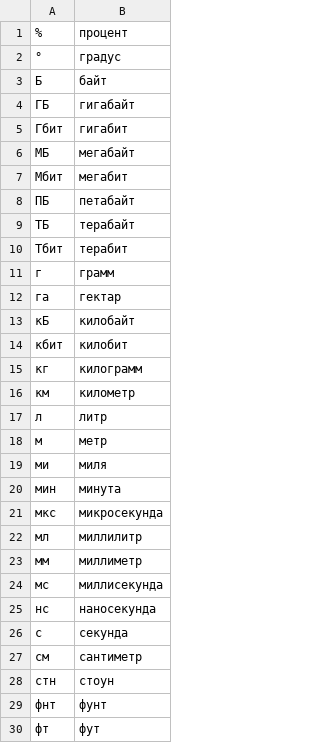
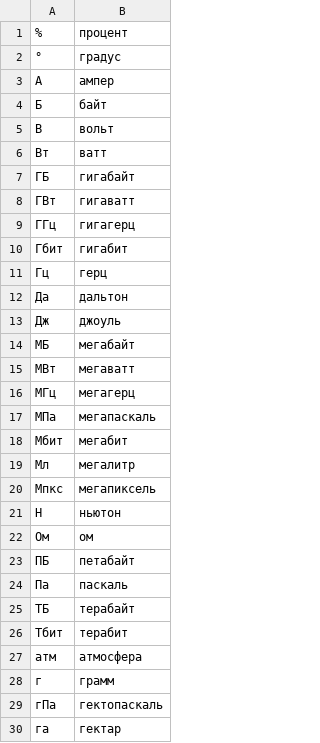
Before and after one commit to MaxSquizie/AG_Memory, a TSV file: src/ah/russian_grammar/lexicon/unit-symbols.tsv, drawn as a sheet; only a part is shown; the shorter side is filled out with more unchanged rows; the diff covers the shown part only; the diff names each change by its address in the sheet, - before the commit and + after, or states it on an @@ line.

Commit message:
Ground Russian distributive quantities in bounded participant groups

```diff
--- a/src/ah/russian_grammar/lexicon/unit-symbols.tsv
+++ b/src/ah/russian_grammar/lexicon/unit-symbols.tsv
+row 3: А | ампер
+row 5: В | вольт
+row 6: Вт | ватт
+row 8: ГВт | гигаватт
+row 9: ГГц | гигагерц
+row 11: Гц | герц
+row 12: Да | дальтон
+row 13: Дж | джоуль
+row 15: МВт | мегаватт
+row 16: МГц | мегагерц
+row 17: МПа | мегапаскаль
+row 19: Мл | мегалитр
+row 20: Мпкс | мегапиксель
+row 21: Н | ньютон
+row 22: Ом | ом
+row 24: Па | паскаль
+row 27: атм | атмосфера
+row 29: гПа | гектопаскаль
```
Also changed, not shown: 34 added rows elsewhere in this file, 22 other files.
